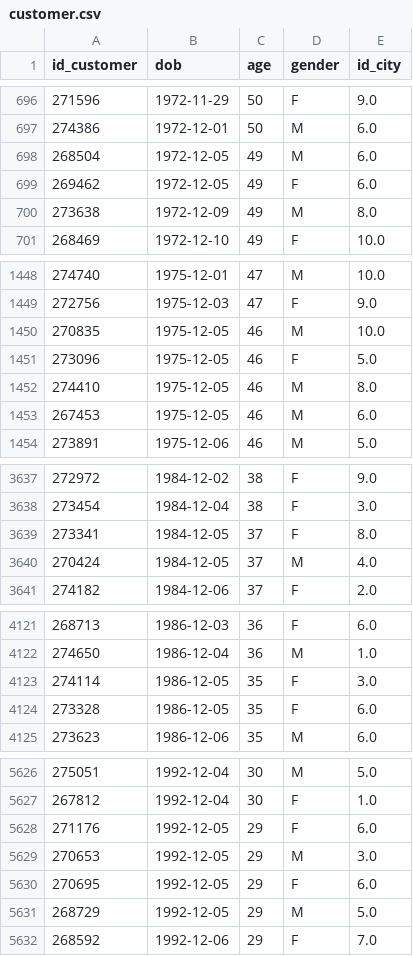
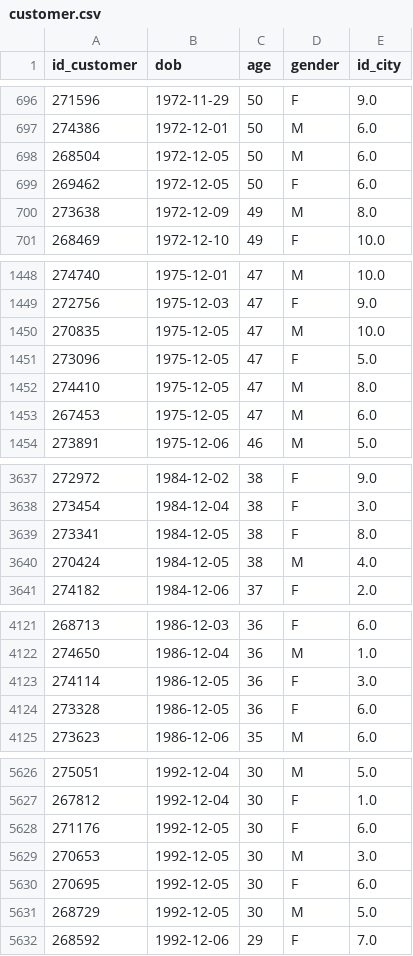
Before and after one commit to AlanGMF/Squad_2, a CSV file: Buster-Block/utils/etl/processed_data/customer.csv (was Buster-Block/utils/etl/dataset/customer.csv), drawn as a sheet; only a part is shown, gaps mark what is left out; the diff covers the shown part only.

Commit message:
Cambiado nombre de carpeta de datos crudos y procesados, añadido una columna más al csv transaccion

```diff
--- a/Buster-Block/utils/etl/dataset/customer.csv
+++ b/Buster-Block/utils/etl/processed_data/customer.csv
@@ -697,4 +697,4 @@ id_customer,dob,age,gender,id_city
 274386,1972-12-01,50,M,6.0
-268504,1972-12-05,49,M,6.0
-269462,1972-12-05,49,F,6.0
+268504,1972-12-05,50,M,6.0
+269462,1972-12-05,50,F,6.0
 273638,1972-12-09,49,M,8.0
@@ -1449,6 +1449,6 @@ id_customer,dob,age,gender,id_city
 272756,1975-12-03,47,F,9.0
-270835,1975-12-05,46,M,10.0
-273096,1975-12-05,46,F,5.0
-274410,1975-12-05,46,M,8.0
-267453,1975-12-05,46,M,6.0
+270835,1975-12-05,47,M,10.0
+273096,1975-12-05,47,F,5.0
+274410,1975-12-05,47,M,8.0
+267453,1975-12-05,47,M,6.0
 273891,1975-12-06,46,M,5.0
@@ -3638,4 +3638,4 @@ id_customer,dob,age,gender,id_city
 273454,1984-12-04,38,F,3.0
-273341,1984-12-05,37,F,8.0
-270424,1984-12-05,37,M,4.0
+273341,1984-12-05,38,F,8.0
+270424,1984-12-05,38,M,4.0
 274182,1984-12-06,37,F,2.0
@@ -4122,4 +4122,4 @@ id_customer,dob,age,gender,id_city
 274650,1986-12-04,36,M,1.0
-274114,1986-12-05,35,F,3.0
-273328,1986-12-05,35,F,6.0
+274114,1986-12-05,36,F,3.0
+273328,1986-12-05,36,F,6.0
 273623,1986-12-06,35,M,6.0
@@ -5627,6 +5627,6 @@ id_customer,dob,age,gender,id_city
 267812,1992-12-04,30,F,1.0
-271176,1992-12-05,29,F,6.0
-270653,1992-12-05,29,M,3.0
-270695,1992-12-05,29,F,6.0
-268729,1992-12-05,29,M,5.0
+271176,1992-12-05,30,F,6.0
+270653,1992-12-05,30,M,3.0
+270695,1992-12-05,30,F,6.0
+268729,1992-12-05,30,M,5.0
 268592,1992-12-06,29,F,7.0
```
Also changed, not shown: 11 edited cells elsewhere in this file, 10 other files.
